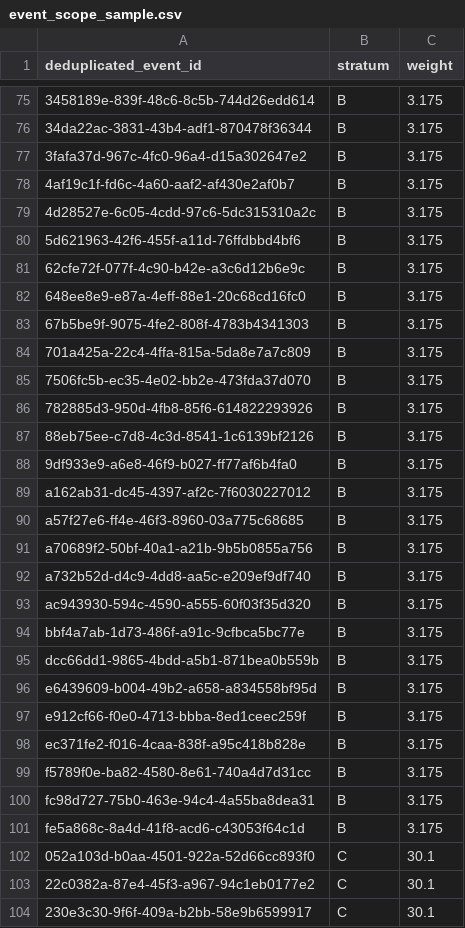
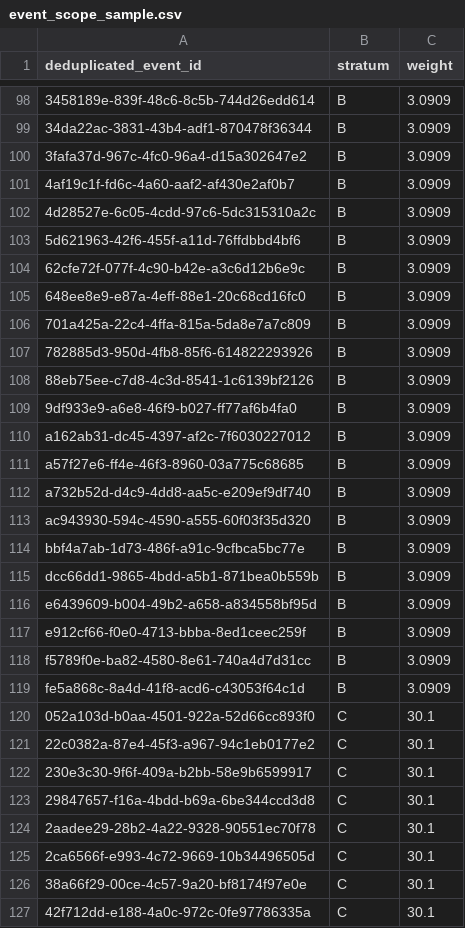
Before and after one commit to colinpriest/australian-cyber-events-scraper, a CSV file: evaluation/event_scope_sample.csv, drawn as a sheet; only a part is shown, gaps mark what is left out; the shorter side is filled out with more unchanged rows; removed rows and columns are numbered as before the commit, all else as after; the diff covers the shown part only; the diff names each change by its address in the sheet, - before the commit and + after, or states it on an @@ line.

```diff
--- a/evaluation/event_scope_sample.csv
+++ b/evaluation/event_scope_sample.csv
-C98:C105 (weight): 3.175
+C98:C105 (weight): 3.0909
-row 83: 67b5be9f-9075-4fe2-808f-4783b4341303 | B | 3.175
-C106 (weight): 3.175
+C106 (weight): 3.0909
-row 85: 7506fc5b-ec35-4e02-bb2e-473fda37d070 | B | 3.175
-C107:C111 (weight): 3.175
+C107:C111 (weight): 3.0909
-row 91: a70689f2-50bf-40a1-a21b-9b5b0855a756 | B | 3.175
-C112:C117 (weight): 3.175
+C112:C117 (weight): 3.0909
-row 98: ec371fe2-f016-4caa-838f-a95c418b828e | B | 3.175
-C118 (weight): 3.175
+C118 (weight): 3.0909
-row 100: fc98d727-75b0-463e-94c4-4a55ba8dea31 | B | 3.175
-C119 (weight): 3.175
+C119 (weight): 3.0909
```
Also changed, not shown: 25 added rows, 2 removed rows and 11 edited cells elsewhere in this file, 2 other files.
